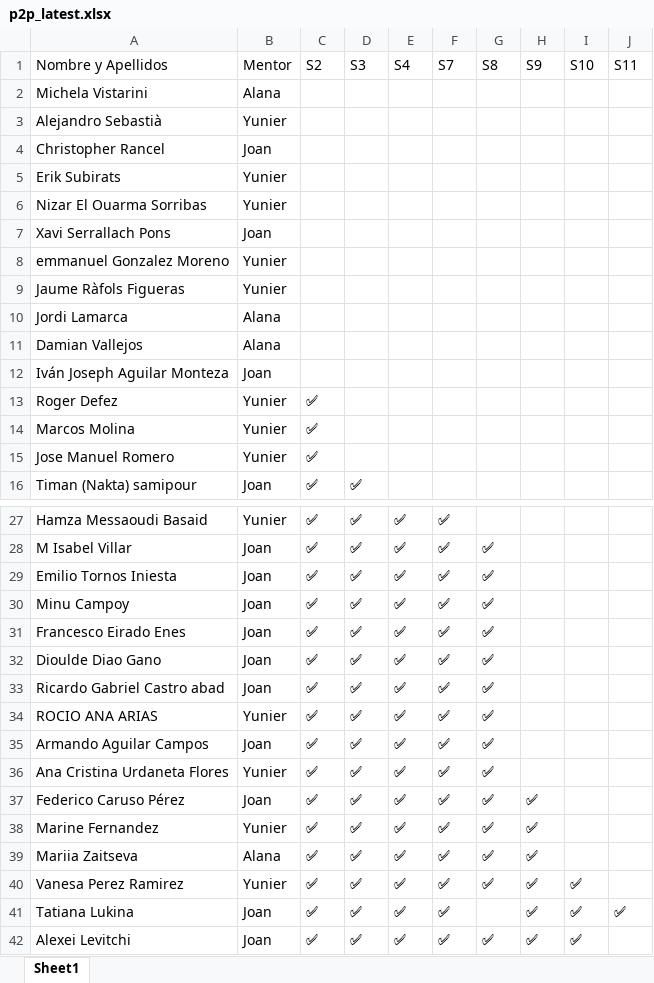
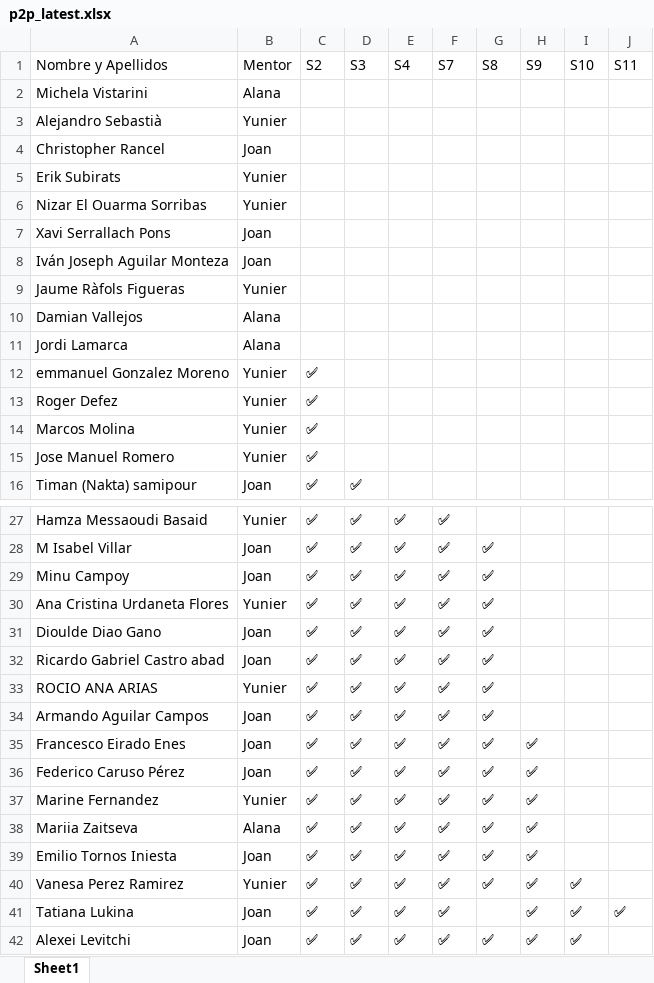
Before and after one commit to alanaolivieri/P2P-ITA, an Excel workbook: data/p2p_latest.xlsx, sheet Sheet1, drawn as a sheet; only a part is shown, gaps mark what is left out; values as stored, in another font and other column widths than the file's, no borders; removed rows and columns are numbered as before the commit, all else as after; the diff names each change by its address in the sheet, - before the commit and + after, or states it on an @@ line.

Commit message:
Auto update P2P 2026-02-25 09:20

```diff
--- a/data/p2p_latest.xlsx (sheet Sheet1)
+++ b/data/p2p_latest.xlsx (sheet Sheet1)
-row 8: emmanuel Gonzalez Moreno | Yunier
@@ row 12 moved to row 8: Iván Joseph Aguilar Monteza @@
@@ row 11 moved to row 10: Damian Vallejos @@
+row 12: emmanuel Gonzalez Moreno | Yunier | ✅
-row 29: Emilio Tornos Iniesta | Joan | ✅ | ✅ | ✅ | ✅ | ✅
-A30 (Nombre y Apellidos): Francesco Eirado Enes
+A30 (Nombre y Apellidos): Ana Cristina Urdaneta Flores
-B30 (Mentor): Joan
+B30 (Mentor): Yunier
-A35 (Nombre y Apellidos): Ana Cristina Urdaneta Flores
+A35 (Nombre y Apellidos): Francesco Eirado Enes
-B35 (Mentor): Yunier
+B35 (Mentor): Joan
-H35 (S9): (empty)
+H35 (S9): ✅
+row 39: Emilio Tornos Iniesta | Joan | ✅ | ✅ | ✅ | ✅ | ✅ | ✅
```
